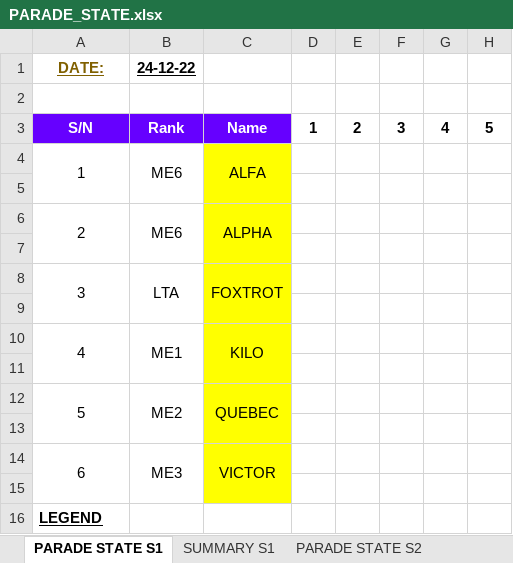
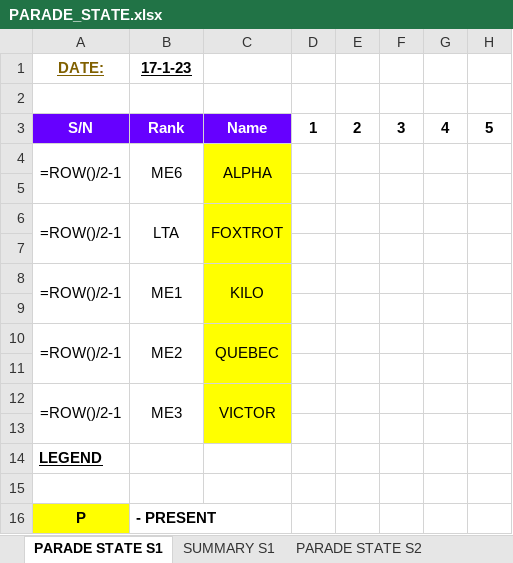
Before and after one commit to KeaganSuah/NS-Project-Automation, an Excel workbook: Portfolio website/website/PARADE_STATE.xlsx, sheet PARADE STATE S1, drawn as a sheet; only a part is shown; the shorter side is filled out with more unchanged rows; values as stored, in another font and other column widths than the file's, no borders; formulas without a stored value are shown as written; removed rows and columns are numbered as before the commit, all else as after; rows hold the shown columns only; the diff names each change by its address in the sheet, - before the commit and + after, or states it on an @@ line.

```diff
--- a/Portfolio website/website/PARADE_STATE.xlsx (sheet PARADE STATE S1)
+++ b/Portfolio website/website/PARADE_STATE.xlsx (sheet PARADE STATE S1)
-B1: 24-12-22
+B1: 17-1-23
-A4 (DATE:): 1
+A4 (DATE:): =ROW()/2-1
-C4: ALFA
+C4: ALPHA
-row 6: 2 | ME6 | ALPHA
+row 6: =ROW()/2-1 | LTA | FOXTROT
-row 8: 3 | LTA | FOXTROT
+row 8: =ROW()/2-1 | ME1 | KILO
-row 10: 4 | ME1 | KILO
+row 10: =ROW()/2-1 | ME2 | QUEBEC
-row 12: 5 | ME2 | QUEBEC
-row 13: (empty)
-A12 (DATE:): 6
+A12 (DATE:): =ROW()/2-1
```
Also changed, not shown: sheet SUMMARY S4, sheet SUMMARY S1, sheet SUMMARY S5, sheet SUMMARY S2, sheet SUMMARY S3, sheet PARADE STATE S4, 3 more sheets, 10 other files.
